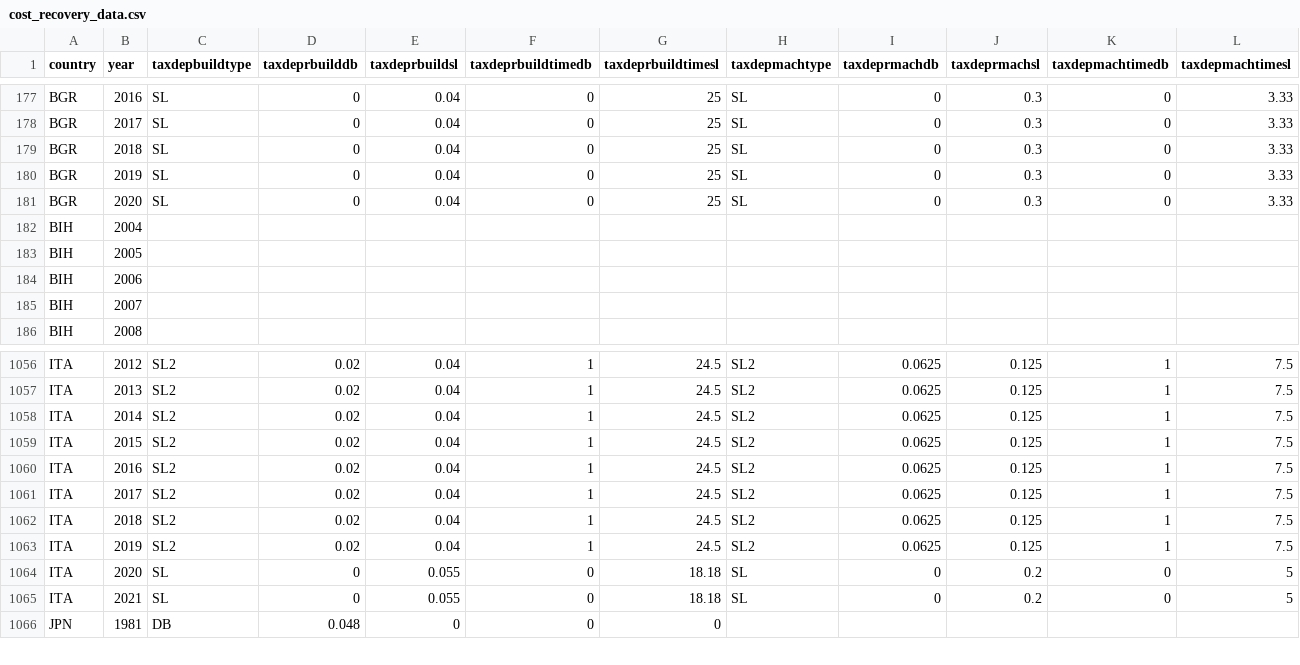
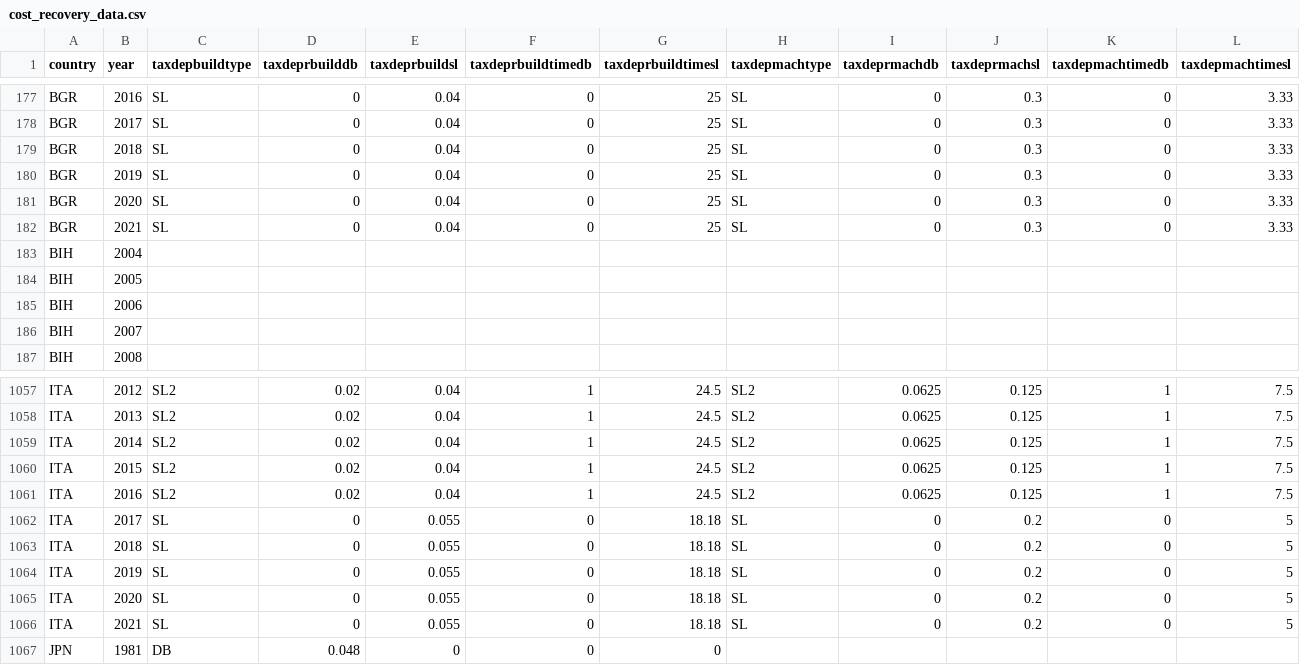
Before and after one commit to TaxFoundation/capital-cost-recovery, a CSV file: source-data/cost_recovery_data.csv, drawn as a sheet; only a part is shown, gaps mark what is left out; addresses are those after the commit; rows hold the shown columns only; the diff names each change by its address in the sheet, - before the commit and + after, or states it on an @@ line.

```diff
--- a/source-data/cost_recovery_data.csv
+++ b/source-data/cost_recovery_data.csv
+row 182: BGR | 2021 | SL | 0 | 0.04 | 0 | 25 | SL | 0 | 0.3 | 0 | 3.33
-C1062:C1064 (taxdepbuildtype): SL2
+C1062:C1064 (taxdepbuildtype): SL
-D1062:D1064 (taxdeprbuilddb): 0.02
+D1062:D1064 (taxdeprbuilddb): 0
-E1062:E1064 (taxdeprbuildsl): 0.04
+E1062:E1064 (taxdeprbuildsl): 0.055
-F1062:F1064 (taxdeprbuildtimedb): 1
+F1062:F1064 (taxdeprbuildtimedb): 0
-G1062:G1064 (taxdeprbuildtimesl): 24.5
+G1062:G1064 (taxdeprbuildtimesl): 18.18
-H1062:H1064 (taxdepmachtype): SL2
+H1062:H1064 (taxdepmachtype): SL
-I1062:I1064 (taxdeprmachdb): 0.0625
+I1062:I1064 (taxdeprmachdb): 0
-J1062:J1064 (taxdeprmachsl): 0.125
+J1062:J1064 (taxdeprmachsl): 0.2
-K1062:K1064 (taxdepmachtimedb): 1
+K1062:K1064 (taxdepmachtimedb): 0
-L1062:L1064 (taxdepmachtimesl): 7.5
+L1062:L1064 (taxdepmachtimesl): 5
```
Also changed, not shown: final-data/npv_all_years.csv, final-outputs/eu_cctb.csv, 3 other files.
